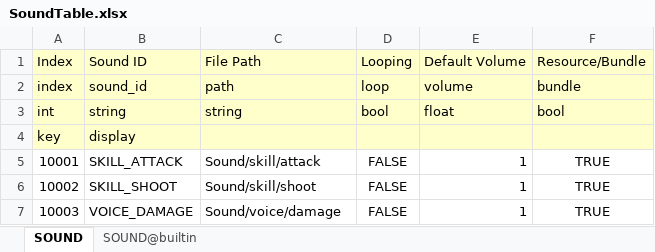
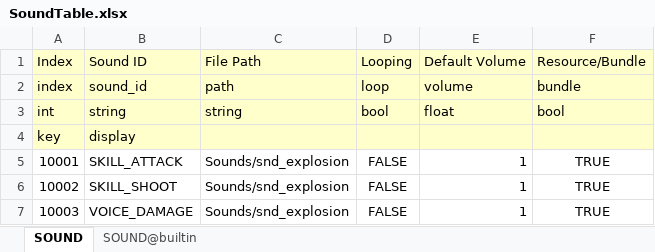
Before and after one commit to devwinsoft/devarc, an Excel workbook: example/Builder/Tables/SoundTable.xlsx, sheet SOUND, drawn as a sheet; values as stored, in another font and other column widths than the file's, no borders; the diff names each change by its address in the sheet, - before the commit and + after, or states it on an @@ line.

```diff
--- a/example/Builder/Tables/SoundTable.xlsx (sheet SOUND)
+++ b/example/Builder/Tables/SoundTable.xlsx (sheet SOUND)
-C5: Sound/skill/attack
+C5: Sounds/snd_explosion
-C6: Sound/skill/shoot
+C6: Sounds/snd_explosion
-C7: Sound/voice/damage
+C7: Sounds/snd_explosion
```
Also changed, not shown: sheet SOUND@builtin, src/Devarc.Builder/Tables/SoundTable.xlsx, 32 other files.
